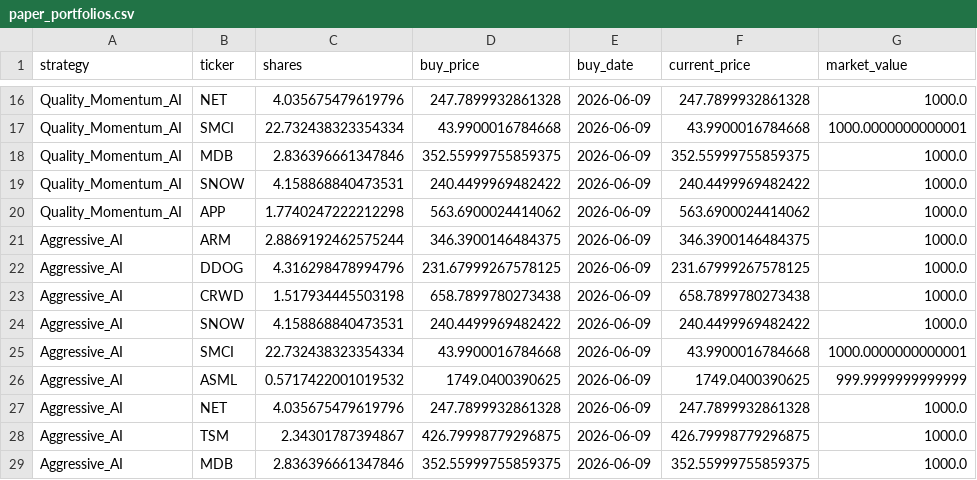
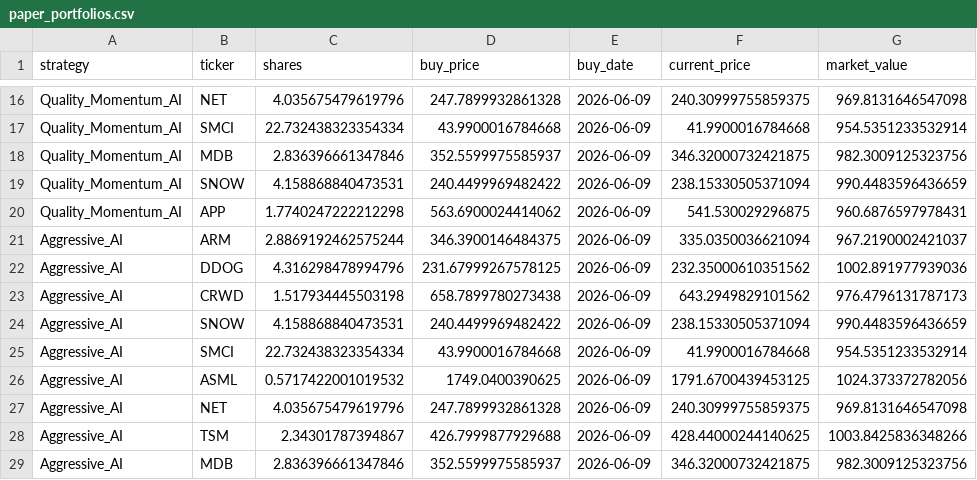
Before and after one commit to tarjeinordby/AI_Stock_Lab, a CSV file: data/paper_portfolios.csv, drawn as a sheet; only a part is shown, gaps mark what is left out; the diff covers the shown part only; the diff names each change by its address in the sheet, - before the commit and + after, or states it on an @@ line.

```diff
--- a/data/paper_portfolios.csv
+++ b/data/paper_portfolios.csv
-F16 (current_price): 247.7899932861328
+F16 (current_price): 240.30999755859375
-G16 (market_value): 1000.0
+G16 (market_value): 969.8131646547098
-F17 (current_price): 43.9900016784668
+F17 (current_price): 41.9900016784668
-G17 (market_value): 1000.0000000000001
+G17 (market_value): 954.5351233532914
-D18 (buy_price): 352.55999755859375
+D18 (buy_price): 352.5599975585937
-F18 (current_price): 352.55999755859375
+F18 (current_price): 346.32000732421875
-G18 (market_value): 1000.0
+G18 (market_value): 982.3009125323756
-F19 (current_price): 240.4499969482422
+F19 (current_price): 238.15330505371094
-G19 (market_value): 1000.0
+G19 (market_value): 990.4483596436659
-F20 (current_price): 563.6900024414062
+F20 (current_price): 541.530029296875
-G20 (market_value): 1000.0
+G20 (market_value): 960.6876597978431
-F21 (current_price): 346.3900146484375
+F21 (current_price): 335.0350036621094
-G21 (market_value): 1000.0
+G21 (market_value): 967.2190002421037
-F22 (current_price): 231.67999267578125
+F22 (current_price): 232.35000610351562
-G22 (market_value): 1000.0
+G22 (market_value): 1002.891977939036
-F23 (current_price): 658.7899780273438
+F23 (current_price): 643.2949829101562
-G23 (market_value): 1000.0
+G23 (market_value): 976.4796131787173
-F24 (current_price): 240.4499969482422
+F24 (current_price): 238.15330505371094
-G24 (market_value): 1000.0
+G24 (market_value): 990.4483596436659
-F25 (current_price): 43.9900016784668
+F25 (current_price): 41.9900016784668
-G25 (market_value): 1000.0000000000001
+G25 (market_value): 954.5351233532914
-F26 (current_price): 1749.0400390625
+F26 (current_price): 1791.6700439453125
-G26 (market_value): 999.9999999999999
+G26 (market_value): 1024.373372782056
-F27 (current_price): 247.7899932861328
+F27 (current_price): 240.30999755859375
-G27 (market_value): 1000.0
+G27 (market_value): 969.8131646547098
-D28 (buy_price): 426.79998779296875
+D28 (buy_price): 426.7999877929688
-F28 (current_price): 426.79998779296875
+F28 (current_price): 428.44000244140625
-G28 (market_value): 1000.0
+G28 (market_value): 1003.8425836348266
-D29 (buy_price): 352.55999755859375
+D29 (buy_price): 352.5599975585937
-F29 (current_price): 352.55999755859375
+F29 (current_price): 346.32000732421875
-G29 (market_value): 1000.0
+G29 (market_value): 982.3009125323756
```
Also changed, not shown: 64 edited cells elsewhere in this file, data/performance.csv.
